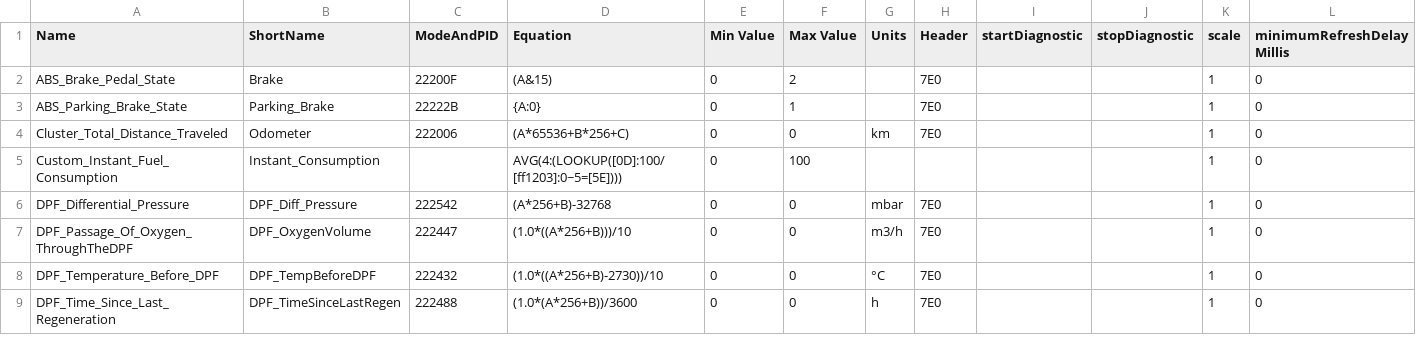
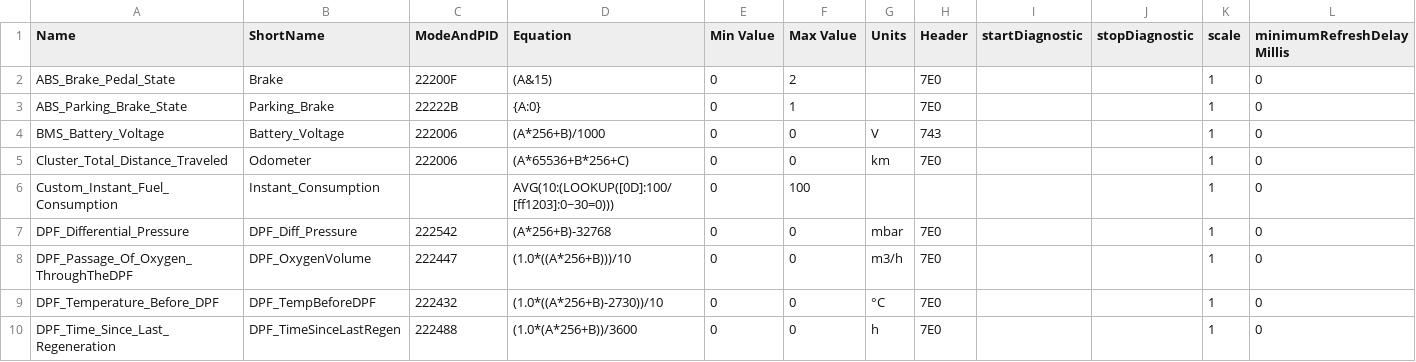
Before and after one commit to gdincu/DaciaLodgy-K9K-OBD2-PIDs, a CSV file: K9K.csv, drawn as a sheet; only a part is shown.

Commit message:
Added a PID for battery voltage and slightly changed the instant fuel consumption PID (needs to be re-tested)

```diff
--- a/K9K.csv
+++ b/K9K.csv
@@ -3,4 +3,5 @@
 "ABS_Parking_Brake_State","Parking_Brake","22222B","{A:0}","0","1","","7E0","","",1,0
+"BMS_Battery_Voltage","Battery_Voltage","222006","(A*256+B)/1000","0","0","V","743","","",1,0
 "Cluster_Total_Distance_Traveled","Odometer","222006","(A*65536+B*256+C)","0","0","km","7E0","","",1,0
-"Custom_Instant_Fuel_Consumption","Instant_Consumption","","AVG(4:(LOOKUP([0D]:100/[ff1203]:0~5=[5E])))",0,100,"","","","",1,0
+"Custom_Instant_Fuel_Consumption","Instant_Consumption","","AVG(10:(LOOKUP([0D]:100/[ff1203]:0~30=0)))",0,100,"","","","",1,0
 "DPF_Differential_Pressure","DPF_Diff_Pressure","222542","(A*256+B)-32768","0","0","mbar","7E0","","",1,0
```
